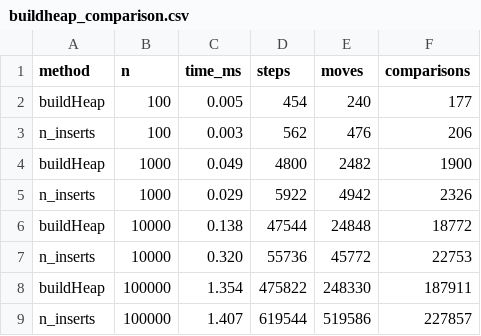
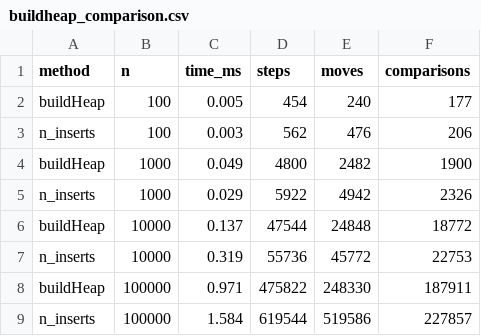
Before and after one commit to NursayatBshn/DAA-Assignment-2, a CSV file: results/buildheap_comparison.csv, drawn as a sheet.

```diff
--- a/results/buildheap_comparison.csv
+++ b/results/buildheap_comparison.csv
@@ -5,5 +5,5 @@ buildHeap,1000,0.049,4800,2482,1900
 n_inserts,1000,0.029,5922,4942,2326
-buildHeap,10000,0.138,47544,24848,18772
-n_inserts,10000,0.320,55736,45772,22753
-buildHeap,100000,1.354,475822,248330,187911
-n_inserts,100000,1.407,619544,519586,227857
+buildHeap,10000,0.137,47544,24848,18772
+n_inserts,10000,0.319,55736,45772,22753
+buildHeap,100000,0.971,475822,248330,187911
+n_inserts,100000,1.584,619544,519586,227857
```
Also changed, not shown: results/results.csv, 7 other files.
